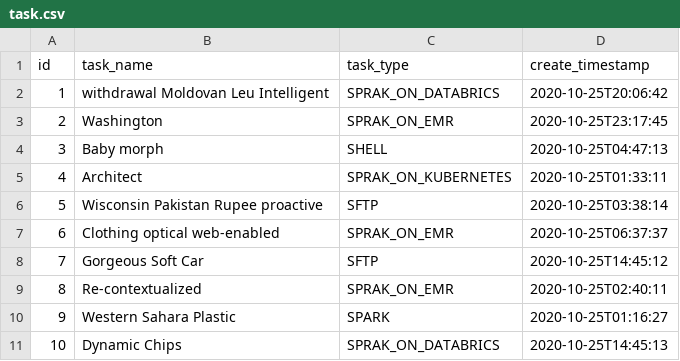
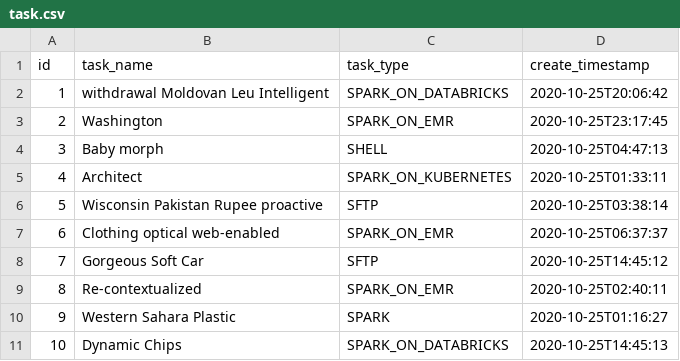
Before and after one commit to bkosaraju/ui-pipeline, a CSV file: src/main/resources/config/liquibase/fake-data/task.csv, drawn as a sheet.

Commit message:
Updated Enums and task Types

```diff
--- a/src/main/resources/config/liquibase/fake-data/task.csv
+++ b/src/main/resources/config/liquibase/fake-data/task.csv
@@ -1,11 +1,11 @@
 id;task_name;task_type;create_timestamp
-1;withdrawal Moldovan Leu Intelligent;SPRAK_ON_DATABRICS;2020-10-25T20:06:42
-2;Washington;SPRAK_ON_EMR;2020-10-25T23:17:45
+1;withdrawal Moldovan Leu Intelligent;SPARK_ON_DATABRICKS;2020-10-25T20:06:42
+2;Washington;SPARK_ON_EMR;2020-10-25T23:17:45
 3;Baby morph;SHELL;2020-10-25T04:47:13
-4;Architect;SPRAK_ON_KUBERNETES;2020-10-25T01:33:11
+4;Architect;SPARK_ON_KUBERNETES;2020-10-25T01:33:11
 5;Wisconsin Pakistan Rupee proactive;SFTP;2020-10-25T03:38:14
-6;Clothing optical web-enabled;SPRAK_ON_EMR;2020-10-25T06:37:37
+6;Clothing optical web-enabled;SPARK_ON_EMR;2020-10-25T06:37:37
 7;Gorgeous Soft Car;SFTP;2020-10-25T14:45:12
-8;Re-contextualized;SPRAK_ON_EMR;2020-10-25T02:40:11
+8;Re-contextualized;SPARK_ON_EMR;2020-10-25T02:40:11
 9;Western Sahara Plastic;SPARK;2020-10-25T01:16:27
-10;Dynamic Chips;SPRAK_ON_DATABRICS;2020-10-25T14:45:13
+10;Dynamic Chips;SPARK_ON_DATABRICKS;2020-10-25T14:45:13
```
Also changed, not shown: 8 other files.
